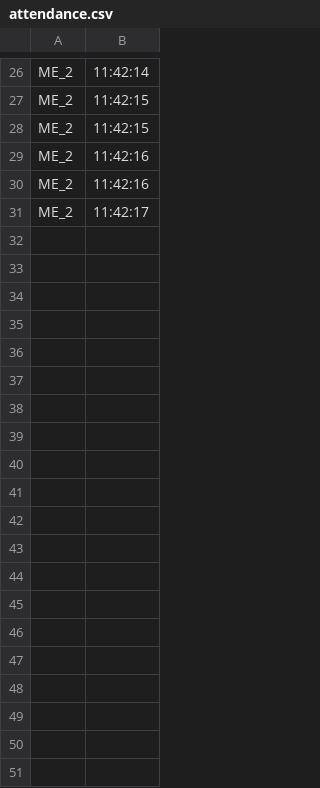
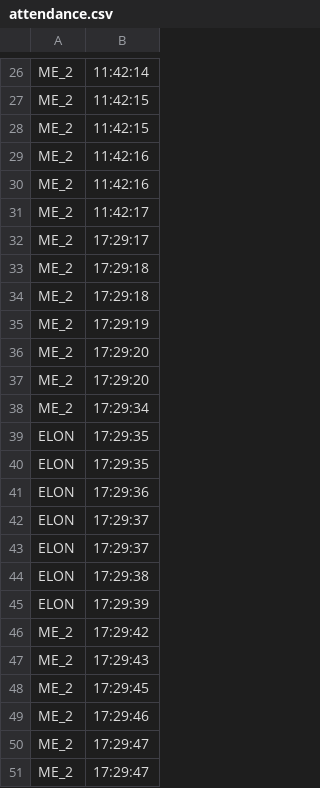
Before and after one commit to BatuhanYeter/attendance_project, a CSV file: attendance.csv, drawn as a sheet; only a part is shown, gaps mark what is left out; the diff covers the shown part only; the diff names each change by its address in the sheet, - before the commit and + after, or states it on an @@ line.

```diff
--- a/attendance.csv
+++ b/attendance.csv
+row 32: ME_2 | 17:29:17
+row 33: ME_2 | 17:29:18
+row 34: ME_2 | 17:29:18
+row 35: ME_2 | 17:29:19
+row 36: ME_2 | 17:29:20
+row 37: ME_2 | 17:29:20
+row 38: ME_2 | 17:29:34
+row 39: ELON | 17:29:35
+row 40: ELON | 17:29:35
+row 41: ELON | 17:29:36
+row 42: ELON | 17:29:37
+row 43: ELON | 17:29:37
+row 44: ELON | 17:29:38
+row 45: ELON | 17:29:39
+row 46: ME_2 | 17:29:42
+row 47: ME_2 | 17:29:43
+row 48: ME_2 | 17:29:45
+row 49: ME_2 | 17:29:46
+row 50: ME_2 | 17:29:47
+row 51: ME_2 | 17:29:47
```
Also changed, not shown: 53 added rows elsewhere in this file, 12 other files.
